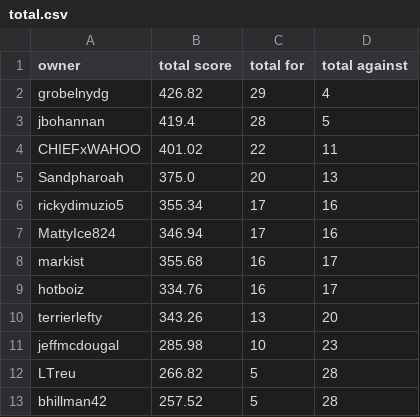
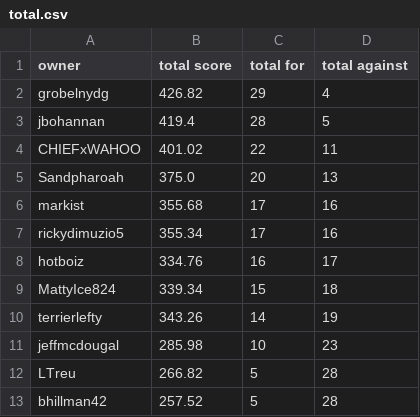
Before and after one commit to markis/backyard-brawl, a CSV file: data/total.csv, drawn as a sheet.

Commit message:
Update Score

```diff
--- a/data/total.csv
+++ b/data/total.csv
@@ -5,7 +5,7 @@ CHIEFxWAHOO,401.02,22,11
 Sandpharoah,375.0,20,13
+markist,355.68,17,16
 rickydimuzio5,355.34,17,16
-MattyIce824,346.94,17,16
-markist,355.68,16,17
 hotboiz,334.76,16,17
-terrierlefty,343.26,13,20
+MattyIce824,339.34,15,18
+terrierlefty,343.26,14,19
 jeffmcdougal,285.98,10,23
```
Also changed, not shown: data/week3.csv.
